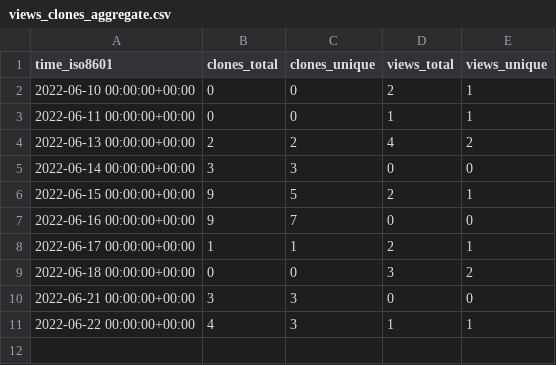
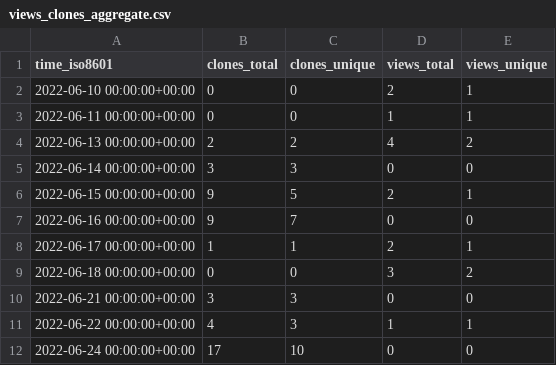
Before and after one commit to SuperSpaceEye/LifeEngineExtended, a CSV file: SuperSpaceEye/TheLifeEngineCpp/ghrs-data/views_clones_aggregate.csv, drawn as a sheet; the diff names each change by its address in the sheet, - before the commit and + after, or states it on an @@ line.

```diff
--- a/SuperSpaceEye/TheLifeEngineCpp/ghrs-data/views_clones_aggregate.csv
+++ b/SuperSpaceEye/TheLifeEngineCpp/ghrs-data/views_clones_aggregate.csv
+row 12: 2022-06-24 00:00:00+00:00 | 17 | 10 | 0 | 0
```
Also changed, not shown: 1 other file.
